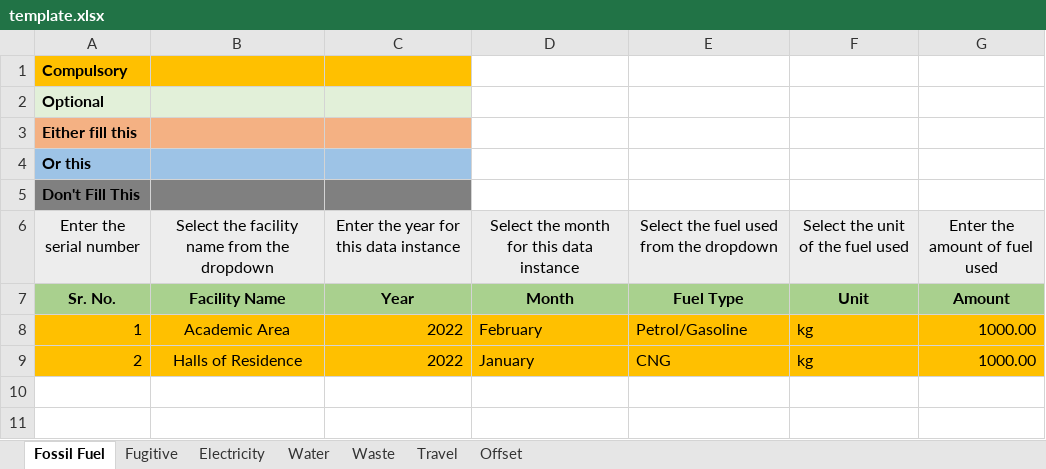
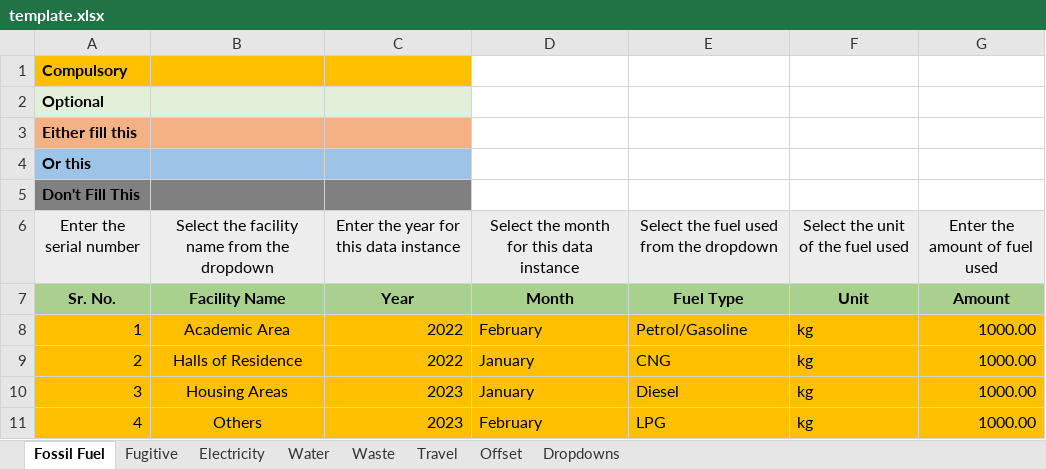
Before and after one commit to Uddhav-Saikia/Carbon-Footprint-Analyser, an Excel workbook: public/template.xlsx, sheet Fossil Fuel, drawn as a sheet; values as stored, in another font and other column widths than the file's, no borders; conditional formats not drawn; the diff names each change by its address in the sheet, - before the commit and + after, or states it on an @@ line.

```diff
--- a/public/template.xlsx (sheet Fossil Fuel)
+++ b/public/template.xlsx (sheet Fossil Fuel)
@@ sheet tab unhidden: Dropdowns @@
+row 10: 3 | Housing Areas | 2023 | January | Diesel | kg | 1000.00
+row 11: 4 | Others | 2023 | February | LPG | kg | 1000.00
```
Also changed, not shown: sheet Fugitive, sheet Water, sheet Electricity, sheet Travel, sheet Waste, 14 other files.
